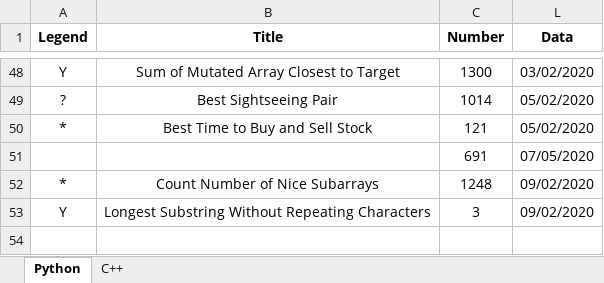
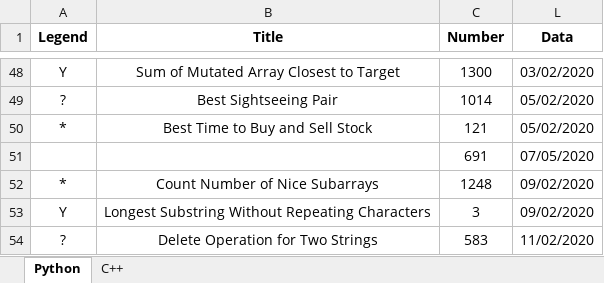
Before and after one commit to GuoYunZheSE/Leetcode, an Excel workbook: Trace.xlsx, sheet Python, drawn as a sheet; only a part is shown, gaps mark what is left out; values as stored, in another font and other column widths than the file's, no borders; the diff names each change by its address in the sheet, - before the commit and + after, or states it on an @@ line.

```diff
--- a/Trace.xlsx (sheet Python)
+++ b/Trace.xlsx (sheet Python)
+row 54: ? | Delete Operation for Two Strings | 583 | 11/02/2020
```
Also changed, not shown: 3 other files.
